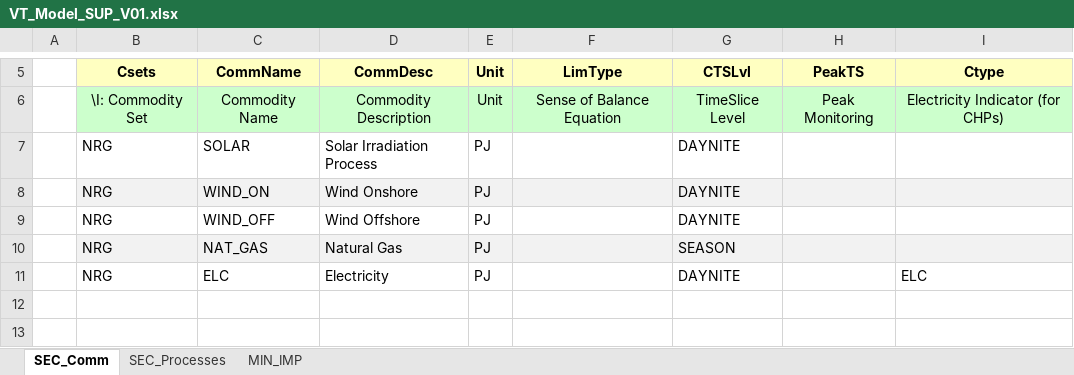
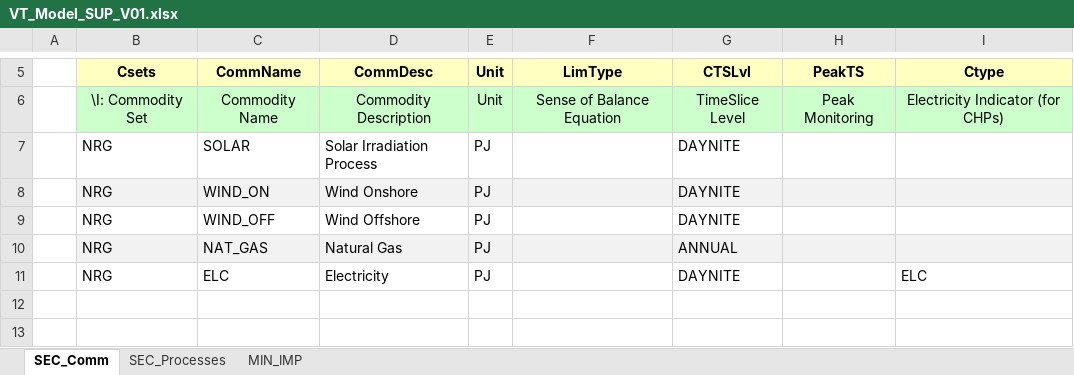
Before and after one commit to sarajgje/TIMES_PROJECT_1, an Excel workbook: VT_Model_SUP_V01.xlsx, sheet SEC_Comm, drawn as a sheet; only a part is shown, gaps mark what is left out; values as stored, in another font and other column widths than the file's, no borders; the diff names each change by its address in the sheet, - before the commit and + after, or states it on an @@ line.

```diff
--- a/VT_Model_SUP_V01.xlsx (sheet SEC_Comm)
+++ b/VT_Model_SUP_V01.xlsx (sheet SEC_Comm)
-G10 (CTSLvl): SEASON
+G10 (CTSLvl): ANNUAL
```
Also changed, not shown: sheet SEC_Processes, VT_Model_DMD_V01.xlsx, 3 other files.
